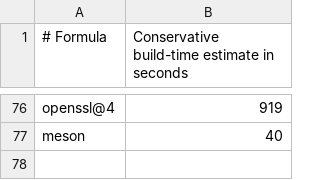
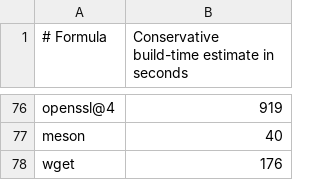
Before and after one commit to quyleanh/homebrew-tap, a TSV file: .github/build-times.tsv, drawn as a sheet; only a part is shown, gaps mark what is left out; the diff names each change by its address in the sheet, - before the commit and + after, or states it on an @@ line.

```diff
--- a/.github/build-times.tsv
+++ b/.github/build-times.tsv
+row 78: wget | 176
```
Also changed, not shown: .github/bottle-deps.tsv, 1 other file.
